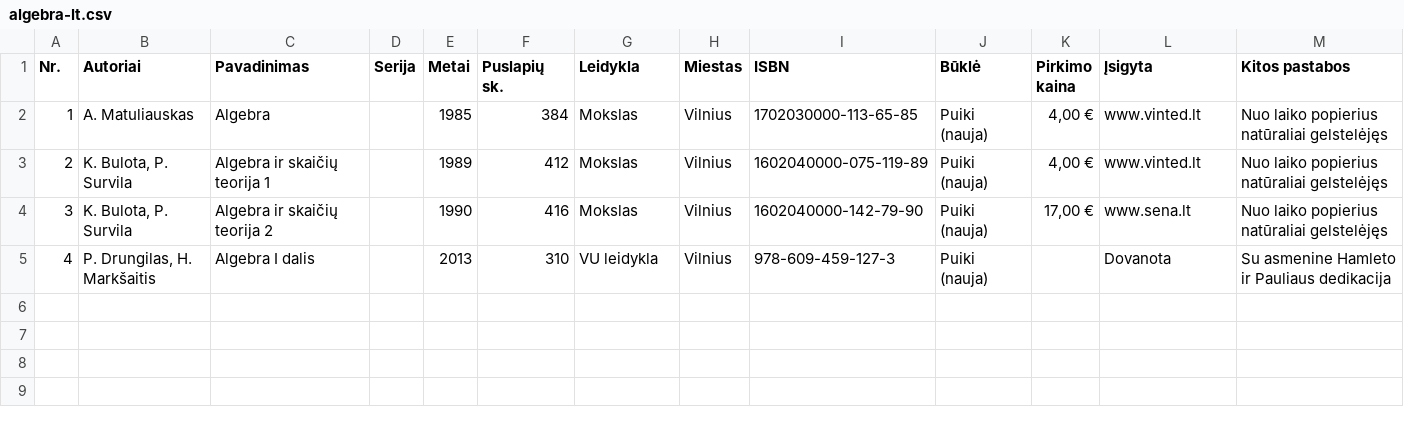
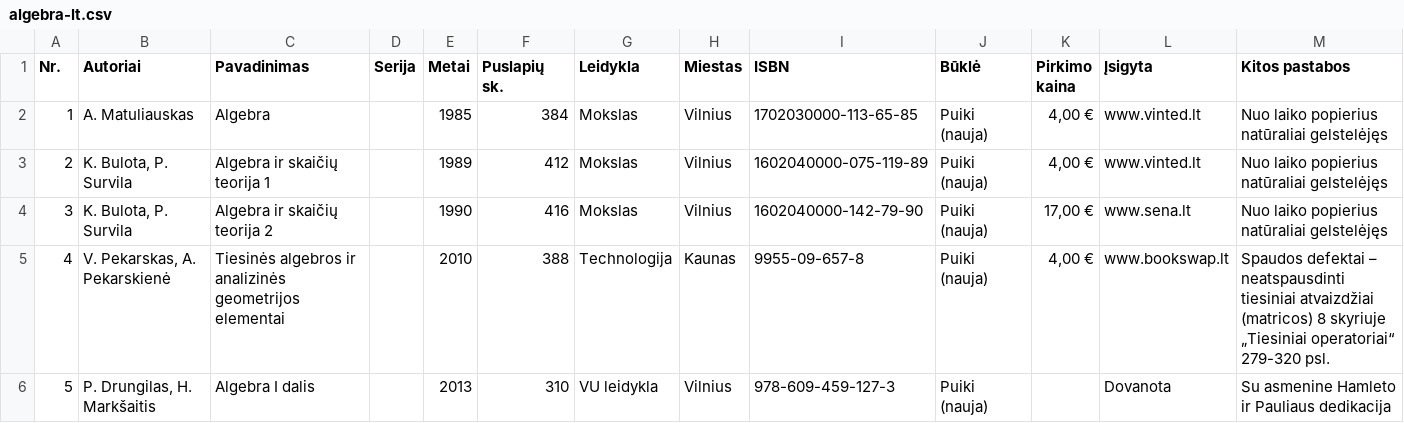
Before and after one commit to jonas-jankauskas/Mano-knygos, a CSV file: algebra-lt.csv, drawn as a sheet.

Commit message:
Lietuviški algebros vadovėliai atnaujinimas

```diff
--- a/algebra-lt.csv
+++ b/algebra-lt.csv
@@ -4,2 +4,3 @@ Nr.,Autoriai,Pavadinimas,Serija,Metai,Puslapių sk.,Leidykla,Miestas,ISBN,Būkl
 3,"K. Bulota, P. Survila",Algebra ir skaičių teorija 2,,1990,416,Mokslas,Vilnius,1602040000-142-79-90,Puiki (nauja),"17,00 €",www.sena.lt,Nuo laiko popierius natūraliai gelstelėjęs
-4,"P. Drungilas, H. Markšaitis",Algebra I dalis,,2013,310,VU leidykla,Vilnius,978-609-459-127-3,Puiki (nauja),,Dovanota,Su asmenine Hamleto ir Pauliaus dedikacija
+4,"V. Pekarskas, A. Pekarskienė",Tiesinės algebros ir analizinės geometrijos elementai,,2010,388,Technologija,Kaunas,9955-09-657-8,Puiki (nauja),"4,00 €",www.bookswap.lt,Spaudos defektai – neatspausdinti tiesiniai atvaizdžiai (matricos) 8 skyriuje „Tiesiniai operatoriai“ 279-320 psl.
+5,"P. Drungilas, H. Markšaitis",Algebra I dalis,,2013,310,VU leidykla,Vilnius,978-609-459-127-3,Puiki (nauja),,Dovanota,Su asmenine Hamleto ir Pauliaus dedikacija
```
